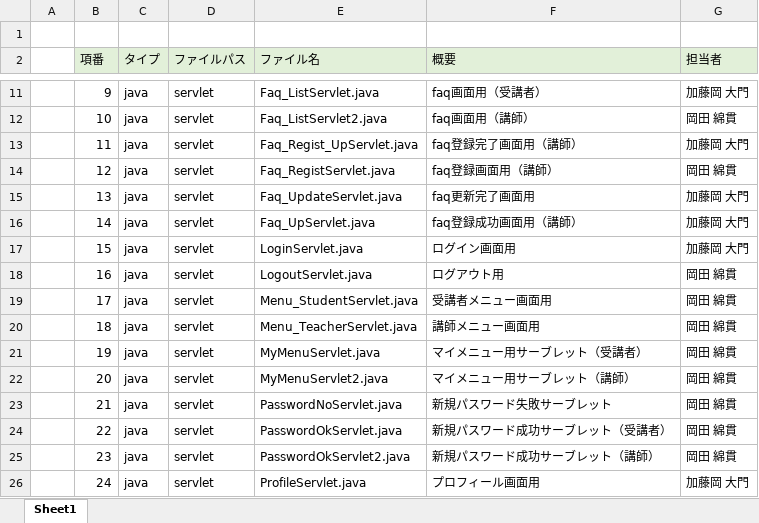
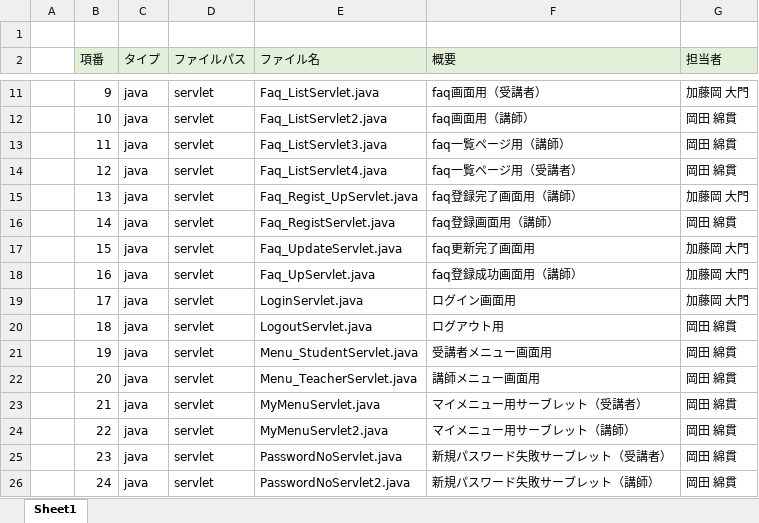
Before and after one commit to DOJO-2021/E-3, an Excel workbook: documents/ファイル構成一覧表_#かけだしエンジニア.xlsx, sheet Sheet1, drawn as a sheet; only a part is shown, gaps mark what is left out; values as stored, in another font and other column widths than the file's, no borders; the diff covers the shown part only; the diff names each change by its address in the sheet, - before the commit and + after, or states it on an @@ line.

```diff
--- a/documents/ファイル構成一覧表_#かけだしエンジニア.xlsx (sheet Sheet1)
+++ b/documents/ファイル構成一覧表_#かけだしエンジニア.xlsx (sheet Sheet1)
-E13 (ファイル名): Faq_Regist_UpServlet.java
+E13 (ファイル名): Faq_ListServlet3.java
-F13 (概要): faq登録完了画面用（講師）
+F13 (概要): faq一覧ページ用（講師）
-G13 (担当者): 加藤岡 大門
+G13 (担当者): 岡田 綿貫
-E14 (ファイル名): Faq_RegistServlet.java
+E14 (ファイル名): Faq_ListServlet4.java
-F14 (概要): faq登録画面用（講師）
+F14 (概要): faq一覧ページ用（受講者）
-E15 (ファイル名): Faq_UpdateServlet.java
+E15 (ファイル名): Faq_Regist_UpServlet.java
-F15 (概要): faq更新完了画面用
+F15 (概要): faq登録完了画面用（講師）
-E16 (ファイル名): Faq_UpServlet.java
+E16 (ファイル名): Faq_RegistServlet.java
-F16 (概要): faq登録成功画面用（講師）
+F16 (概要): faq登録画面用（講師）
-G16 (担当者): 加藤岡 大門
+G16 (担当者): 岡田 綿貫
-E17 (ファイル名): LoginServlet.java
+E17 (ファイル名): Faq_UpdateServlet.java
-F17 (概要): ログイン画面用
+F17 (概要): faq更新完了画面用
-E18 (ファイル名): LogoutServlet.java
+E18 (ファイル名): Faq_UpServlet.java
-F18 (概要): ログアウト用
+F18 (概要): faq登録成功画面用（講師）
-G18:G19 (担当者): 岡田 綿貫
+G18:G19 (担当者): 加藤岡 大門
-E19 (ファイル名): Menu_StudentServlet.java
+E19 (ファイル名): LoginServlet.java
-F19 (概要): 受講者メニュー画面用
+F19 (概要): ログイン画面用
-E20 (ファイル名): Menu_TeacherServlet.java
+E20 (ファイル名): LogoutServlet.java
-F20 (概要): 講師メニュー画面用
+F20 (概要): ログアウト用
-E21 (ファイル名): MyMenuServlet.java
+E21 (ファイル名): Menu_StudentServlet.java
-F21 (概要): マイメニュー用サーブレット（受講者）
+F21 (概要): 受講者メニュー画面用
-E22 (ファイル名): MyMenuServlet2.java
+E22 (ファイル名): Menu_TeacherServlet.java
-F22 (概要): マイメニュー用サーブレット（講師）
+F22 (概要): 講師メニュー画面用
-E23 (ファイル名): PasswordNoServlet.java
+E23 (ファイル名): MyMenuServlet.java
-F23 (概要): 新規パスワード失敗サーブレット
+F23 (概要): マイメニュー用サーブレット（受講者）
-E24 (ファイル名): PasswordOkServlet.java
+E24 (ファイル名): MyMenuServlet2.java
-F24 (概要): 新規パスワード成功サーブレット（受講者）
+F24 (概要): マイメニュー用サーブレット（講師）
-E25 (ファイル名): PasswordOkServlet2.java
+E25 (ファイル名): PasswordNoServlet.java
-F25 (概要): 新規パスワード成功サーブレット（講師）
+F25 (概要): 新規パスワード失敗サーブレット（受講者）
-E26 (ファイル名): ProfileServlet.java
+E26 (ファイル名): PasswordNoServlet2.java
-F26 (概要): プロフィール画面用
+F26 (概要): 新規パスワード失敗サーブレット（講師）
-G26 (担当者): 加藤岡 大門
+G26 (担当者): 岡田 綿貫
```
Also changed, not shown: 9 added rows and 260 edited cells elsewhere in this sheet, 3 other files.
